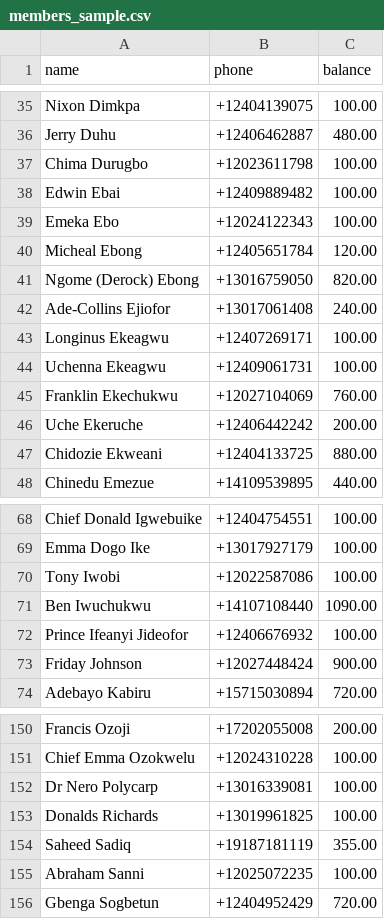
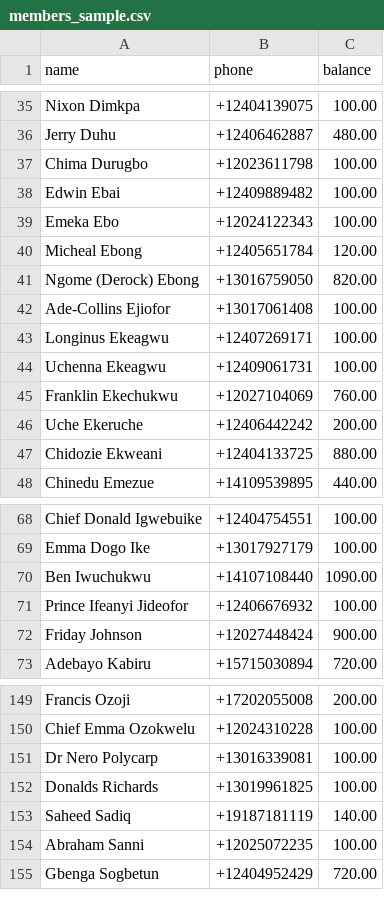
Before and after one commit to nsnwozo/UnitedAllStars, a CSV file: sms-dues-reminder/sample_data/members_sample.csv, drawn as a sheet; only a part is shown, gaps mark what is left out.

Commit message:
updated

```diff
--- a/sms-dues-reminder/sample_data/members_sample.csv
+++ b/sms-dues-reminder/sample_data/members_sample.csv
@@ -41,3 +41,3 @@ Micheal Ebong,+12405651784,120.00
 Ngome (Derock) Ebong,+13016759050,820.00
-Ade-Collins Ejiofor,+13017061408,240.00
+Ade-Collins Ejiofor,+13017061408,100.00
 Longinus Ekeagwu,+12407269171,100.00
@@ -69,3 +69,2 @@ Chief Donald Igwebuike,+12404754551,100.00
 Emma Dogo Ike,+13017927179,100.00
-Tony Iwobi,+12022587086,100.00
 Ben Iwuchukwu,+14107108440,1090.00
@@ -153,3 +152,3 @@ Dr Nero Polycarp,+13016339081,100.00
 Donalds Richards,+13019961825,100.00
-Saheed Sadiq,+19187181119,355.00
+Saheed Sadiq,+19187181119,140.00
 Abraham Sanni,+12025072235,100.00
```
